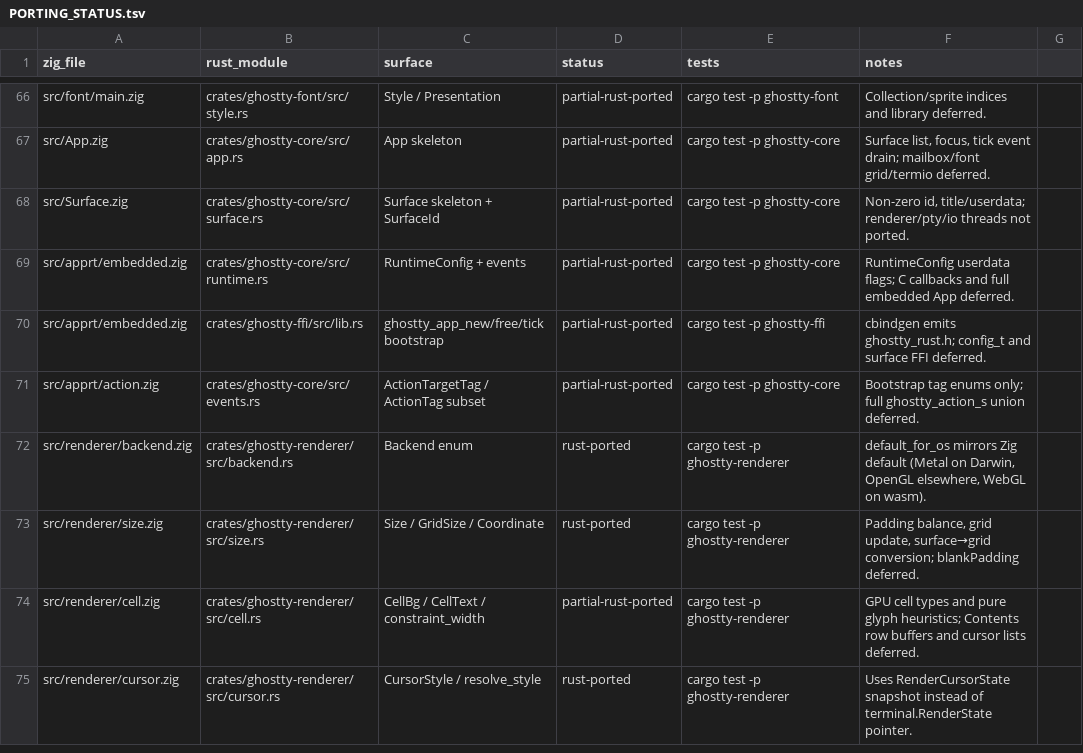
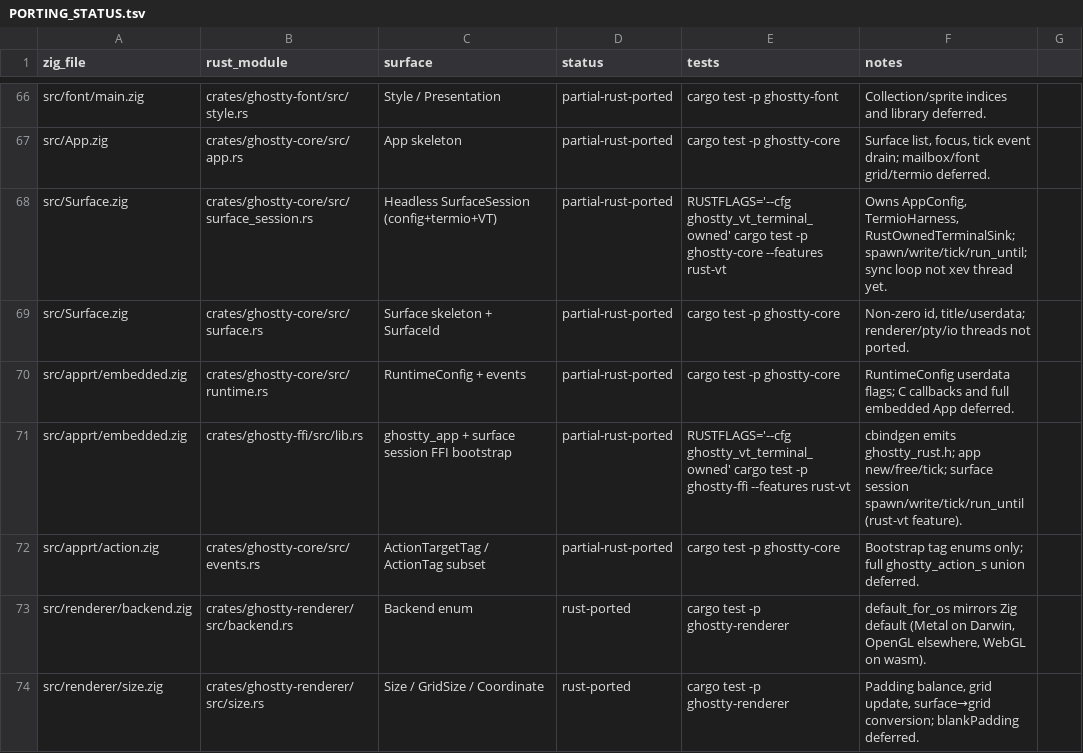
Before and after one commit to Frank-III/ghostty, a TSV file: docs/PORTING_STATUS.tsv, drawn as a sheet; only a part is shown, gaps mark what is left out; the shorter side is filled out with more unchanged rows.

```diff
--- a/docs/PORTING_STATUS.tsv
+++ b/docs/PORTING_STATUS.tsv
@@ -67,5 +67,6 @@ src/font/main.zig	crates/ghostty-font/src/style.rs	Style / Presentation	partial-
 src/App.zig	crates/ghostty-core/src/app.rs	App skeleton	partial-rust-ported	cargo test -p ghostty-core	Surface list, focus, tick event drain; mailbox/font grid/termio deferred.
+src/Surface.zig	crates/ghostty-core/src/surface_session.rs	Headless SurfaceSession (config+termio+VT)	partial-rust-ported	RUSTFLAGS='--cfg ghostty_vt_terminal_owned' cargo test -p ghostty-core --features rust-vt	Owns AppConfig, TermioHarness, RustOwnedTerminalSink; spawn/write/tick/run_until; sync loop not xev thread yet.
 src/Surface.zig	crates/ghostty-core/src/surface.rs	Surface skeleton + SurfaceId	partial-rust-ported	cargo test -p ghostty-core	Non-zero id, title/userdata; renderer/pty/io threads not ported.
 src/apprt/embedded.zig	crates/ghostty-core/src/runtime.rs	RuntimeConfig + events	partial-rust-ported	cargo test -p ghostty-core	RuntimeConfig userdata flags; C callbacks and full embedded App deferred.
-src/apprt/embedded.zig	crates/ghostty-ffi/src/lib.rs	ghostty_app_new/free/tick bootstrap	partial-rust-ported	cargo test -p ghostty-ffi	cbindgen emits ghostty_rust.h; config_t and surface FFI deferred.
+src/apprt/embedded.zig	crates/ghostty-ffi/src/lib.rs	ghostty_app + surface session FFI bootstrap	partial-rust-ported	RUSTFLAGS='--cfg ghostty_vt_terminal_owned' cargo test -p ghostty-ffi --features rust-vt	cbindgen emits ghostty_rust.h; app new/free/tick; surface session spawn/write/tick/run_until (rust-vt feature).
 src/apprt/action.zig	crates/ghostty-core/src/events.rs	ActionTargetTag / ActionTag subset	partial-rust-ported	cargo test -p ghostty-core	Bootstrap tag enums only; full ghostty_action_s union deferred.
```
Also changed, not shown: 11 other files.
